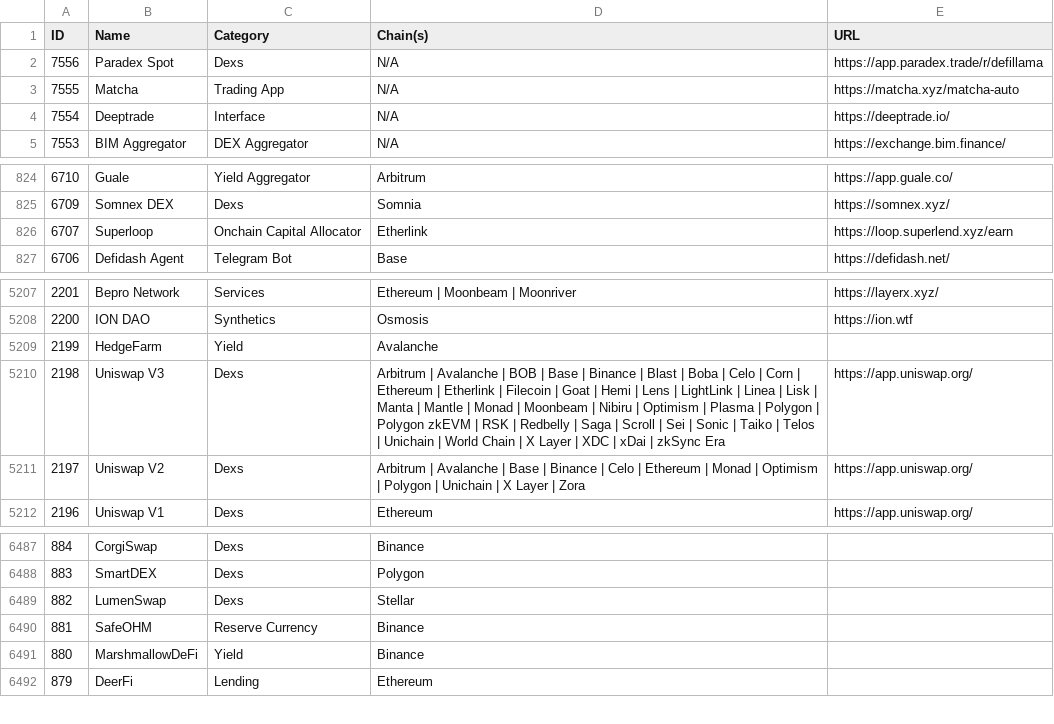
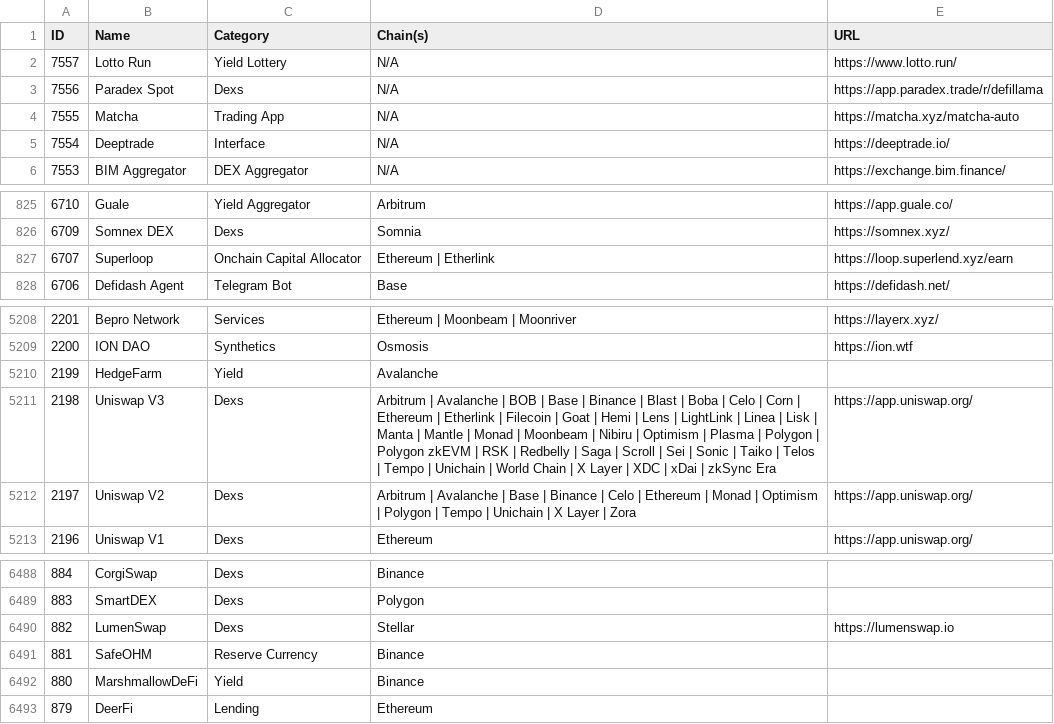
Before and after one commit to pmuens/defi-llama-watcher, a CSV file: data.csv, drawn as a sheet; only a part is shown, gaps mark what is left out.

Commit message:
Update data.csv

```diff
--- a/data.csv
+++ b/data.csv
@@ -1,2 +1,3 @@
 ID,Name,Category,Chain(s),URL
+7557,Lotto Run,Yield Lottery,N/A,https://www.lotto.run/
 7556,Paradex Spot,Dexs,N/A,https://app.paradex.trade/r/defillama
@@ -825,3 +826,3 @@ ID,Name,Category,Chain(s),URL
 6709,Somnex DEX,Dexs,Somnia,https://somnex.xyz/
-6707,Superloop,Onchain Capital Allocator,Etherlink,https://loop.superlend.xyz/earn
+6707,Superloop,Onchain Capital Allocator,Ethereum | Etherlink,https://loop.superlend.xyz/earn
 6706,Defidash Agent,Telegram Bot,Base,https://defidash.net/
@@ -5209,4 +5210,4 @@ ID,Name,Category,Chain(s),URL
 2199,HedgeFarm,Yield,Avalanche,
-2198,Uniswap V3,Dexs,Arbitrum | Avalanche | BOB | Base | Binance | Blast | Boba | Celo | Corn | Ethereum | Etherlink | Filecoin | Goat | Hemi | Lens | LightLink | Linea | Lisk | Manta | Mantle | Monad | Moonbeam | Nibiru | Optimism | Plasma | Polygon | Polygon zkEVM | RSK | Redbelly | Saga | Scroll | Sei | Sonic | Taiko | Telos | Unichain | World Chain | X Layer | XDC | xDai | zkSync Era,https://app.uniswap.org/
-2197,Uniswap V2,Dexs,Arbitrum | Avalanche | Base | Binance | Celo | Ethereum | Monad | Optimism | Polygon | Unichain | X Layer | Zora,https://app.uniswap.org/
+2198,Uniswap V3,Dexs,Arbitrum | Avalanche | BOB | Base | Binance | Blast | Boba | Celo | Corn | Ethereum | Etherlink | Filecoin | Goat | Hemi | Lens | LightLink | Linea | Lisk | Manta | Mantle | Monad | Moonbeam | Nibiru | Optimism | Plasma | Polygon | Polygon zkEVM | RSK | Redbelly | Saga | Scroll | Sei | Sonic | Taiko | Telos | Tempo | Unichain | World Chain | X Layer | XDC | xDai | zkSync Era,https://app.uniswap.org/
+2197,Uniswap V2,Dexs,Arbitrum | Avalanche | Base | Binance | Celo | Ethereum | Monad | Optimism | Polygon | Tempo | Unichain | X Layer | Zora,https://app.uniswap.org/
 2196,Uniswap V1,Dexs,Ethereum,https://app.uniswap.org/
@@ -6488,3 +6489,3 @@ ID,Name,Category,Chain(s),URL
 883,SmartDEX,Dexs,Polygon,
-882,LumenSwap,Dexs,Stellar,
+882,LumenSwap,Dexs,Stellar,https://lumenswap.io
 881,SafeOHM,Reserve Currency,Binance,
```
